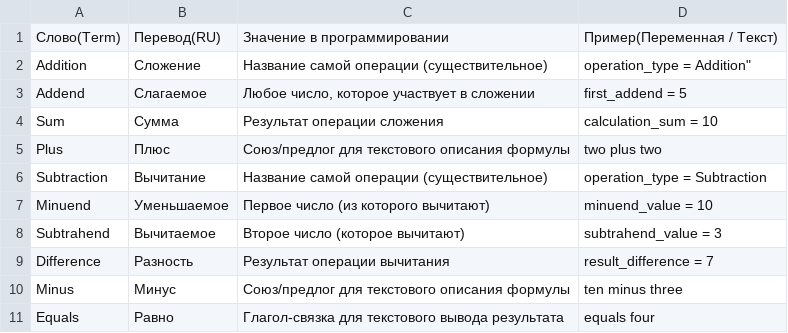
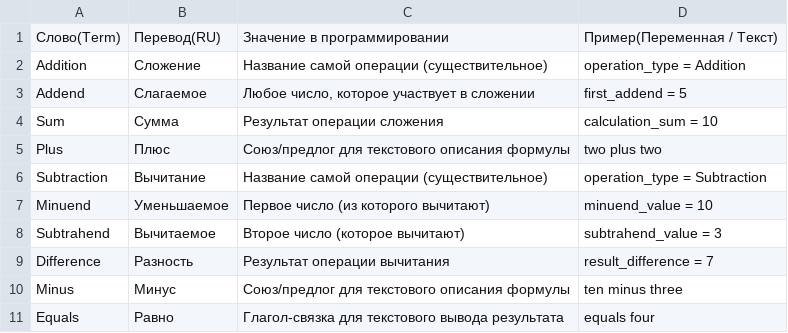
Before and after one commit to VladislavchikBombastic/forEnglish, a CSV file: operations.csv, drawn as a sheet.

Commit message:
Update operations.csv

```diff
--- a/operations.csv
+++ b/operations.csv
@@ -1,3 +1,3 @@
 Слово(Term), Перевод(RU), Значение в программировании, Пример(Переменная / Текст)
-Addition, Сложение, Название самой операции (существительное), ""operation_type = Addition"
+Addition, Сложение, Название самой операции (существительное), "operation_type = Addition"
 Addend, Слагаемое, "Любое число, которое участвует в сложении", first_addend = 5
```
